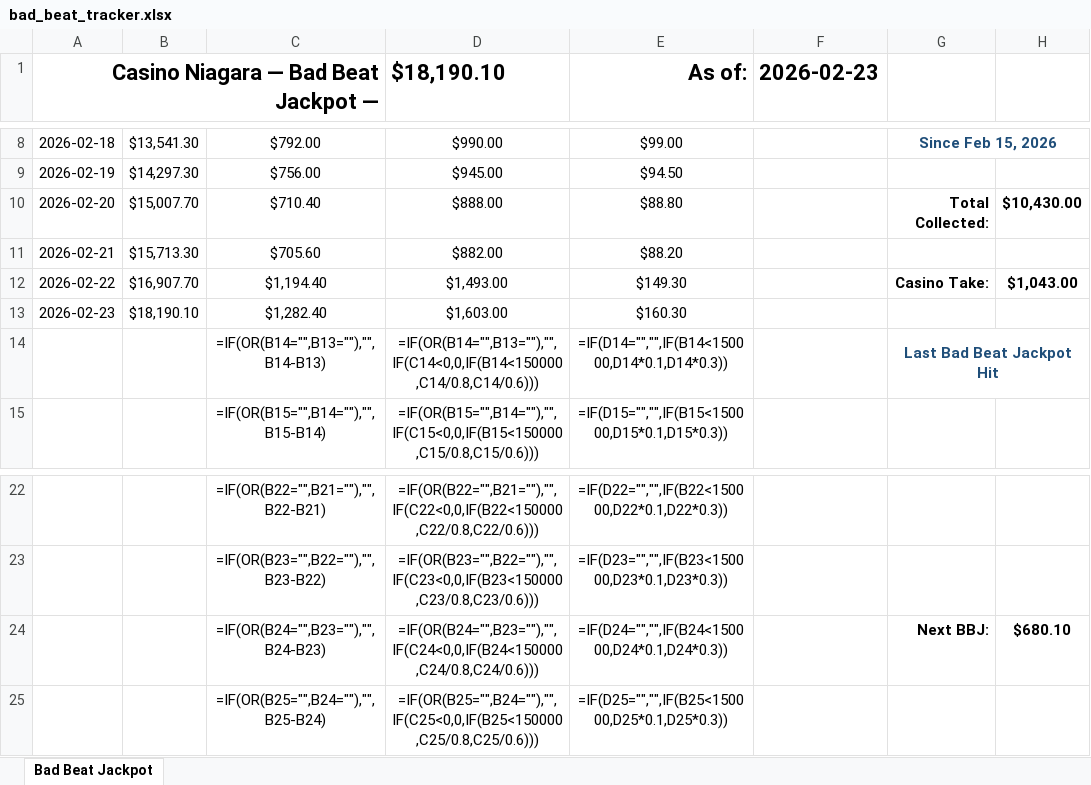
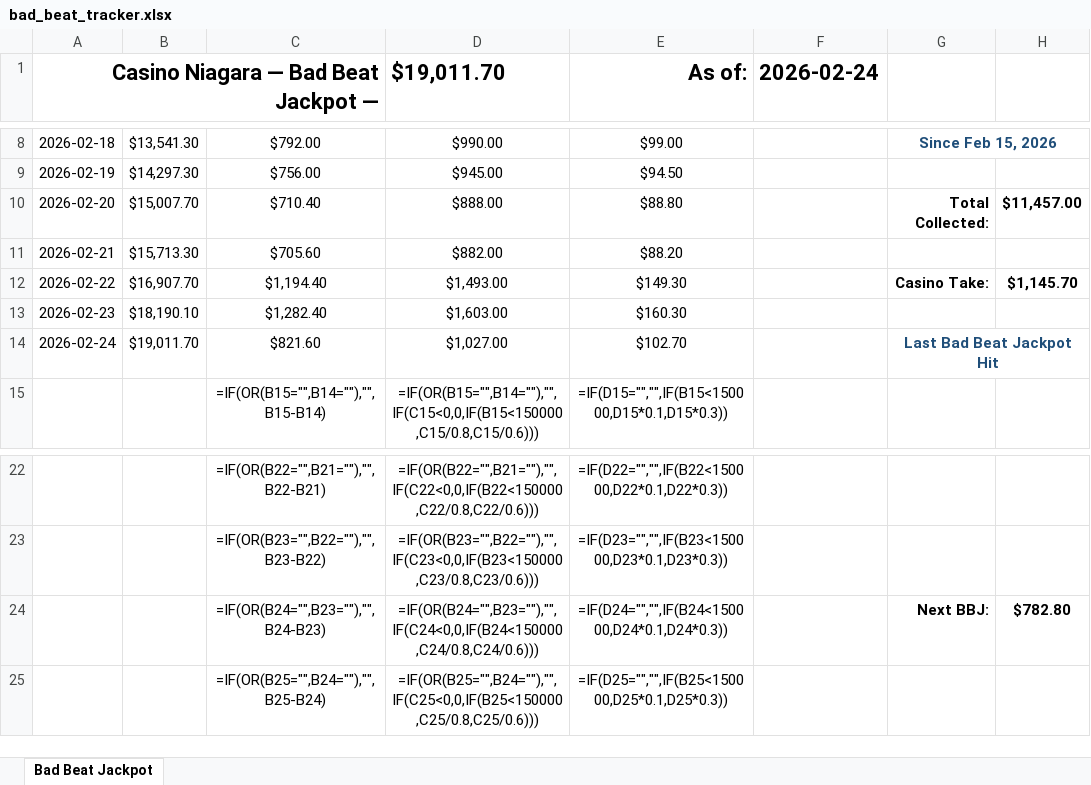
Before and after one commit to kwright88/casino_niagara_poker, an Excel workbook: bad_beat_tracker.xlsx, sheet Bad Beat Jackpot, drawn as a sheet; only a part is shown, gaps mark what is left out; values as stored, in another font and other column widths than the file's, no borders; formulas without a stored value are shown as written; removed rows and columns are numbered as before the commit, all else as after; the diff names each change by its address in the sheet, - before the commit and + after, or states it on an @@ line.

Commit message:
Update Bad Beat Jackpot data - 2026-02-24

```diff
--- a/bad_beat_tracker.xlsx (sheet Bad Beat Jackpot)
+++ b/bad_beat_tracker.xlsx (sheet Bad Beat Jackpot)
-D1: $18,190.10
+D1: $19,011.70
-F1: 2026-02-23
+F1: 2026-02-24
-H10: $10,430.00
+H10: $11,457.00
-H12: $1,043.00
+H12: $1,145.70
-row 14:  |  | =IF(OR(B14="",B13=""),"",B14-B13) | =IF(OR(B14="",B13=""),"",IF(C14<0,0,IF(B14<150000,C14/0.8,C14/0.6))) | =IF(D14="","",IF(B14<150000,D14*0.1,D14*0.3)) |  | Last Bad Beat Jackpot Hit
+row 14: 2026-02-24 | $19,011.70 | $821.60 | $1,027.00 | $102.70 |  | Last Bad Beat Jackpot Hit
-H24: $680.10
+H24: $782.80
```
Also changed, not shown: 2 other files.
